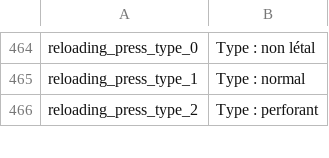
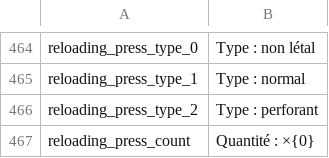
Before and after one commit to Wladyslavv/Vanilla_Chemistry_Expansion, a CSV file: Localization/fr.csv, drawn as a sheet; only a part is shown, gaps mark what is left out; the diff covers the shown part only; the diff names each change by its address in the sheet, - before the commit and + after, or states it on an @@ line.

```diff
--- a/Localization/fr.csv
+++ b/Localization/fr.csv
+row 467: reloading_press_count | Quantité : ×{0}
```
Also changed, not shown: 1 added row and 1 edited cell elsewhere in this file, Localization/en.csv, Localization/ru.csv, 9 other files.
